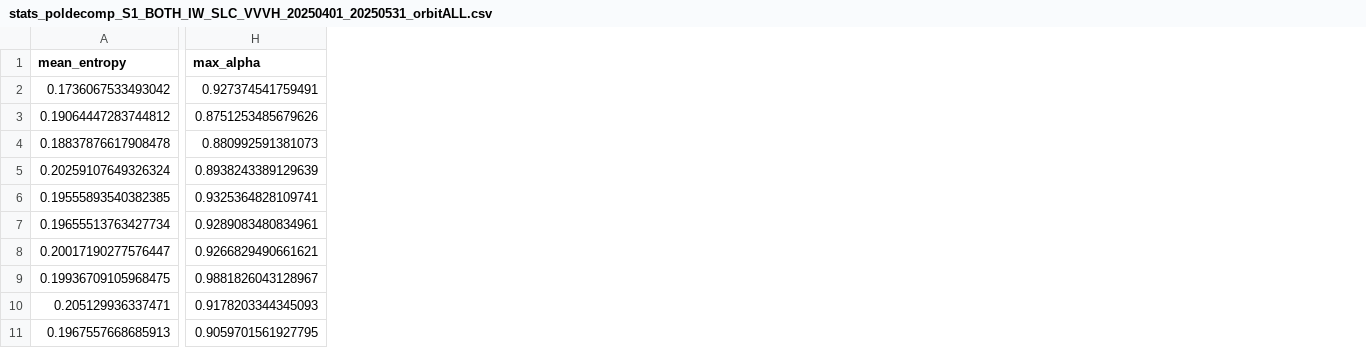
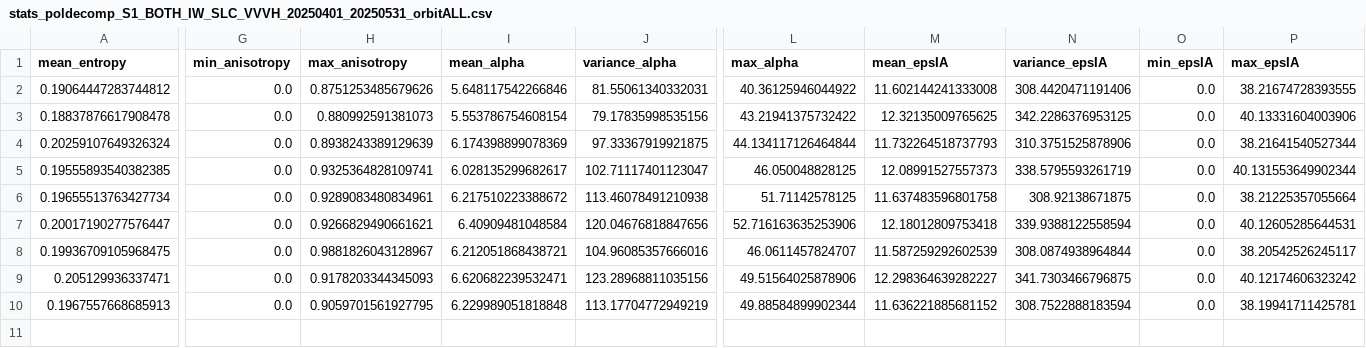
Before and after one commit to MarionDugue/SCOUT-sentinel-processor, a CSV file: data/stats_poldecomp_S1_BOTH_IW_SLC_VVVH_20250401_20250531_orbitALL.csv, drawn as a sheet; only a part is shown, gaps mark what is left out; removed rows and columns are numbered as before the commit, all else as after; rows hold the shown columns only; the diff covers the shown part only; the diff names each change by its address in the sheet, - before the commit and + after, or states it on an @@ line.

Commit message:
subsetting per field working

```diff
--- a/data/stats_poldecomp_S1_BOTH_IW_SLC_VVVH_20250401_20250531_orbitALL.csv
+++ b/data/stats_poldecomp_S1_BOTH_IW_SLC_VVVH_20250401_20250531_orbitALL.csv
+column G (min_anisotropy), rows 2-10: all 0.0
+column H (max_anisotropy), rows 2-10: 0.8751253485679626 | 0.880992591381073 | 0.8938243389129639 | 0.9325364828109741 | 0.9289083480834961 | 0.9266829490661621 | 0.9881826043128967 | 0.9178203344345093 | 0.9059701561927795
+column I (mean_alpha), rows 2-10: 5.648117542266846 | 5.553786754608154 | 6.174398899078369 | 6.028135299682617 | 6.217510223388672 | 6.40909481048584 | 6.212051868438721 | 6.620682239532471 | 6.229989051818848
+column J (variance_alpha), rows 2-10: 81.55061340332031 | 79.17835998535156 | 97.33367919921875 | 102.71117401123047 | 113.46078491210938 | 120.04676818847656 | 104.96085357666016 | 123.28968811035156 | 113.17704772949219
+column M (mean_epsIA), rows 2-10: 11.602144241333008 | 12.32135009765625 | 11.732264518737793 | 12.08991527557373 | 11.637483596801758 | 12.18012809753418 | 11.587259292602539 | 12.298364639282227 | 11.636221885681152
+column N (variance_epsIA), rows 2-10: 308.4420471191406 | 342.2286376953125 | 310.3751525878906 | 338.5795593261719 | 308.92138671875 | 339.9388122558594 | 308.0874938964844 | 341.7303466796875 | 308.7522888183594
+column O (min_epsIA), rows 2-10: all 0.0
+column P (max_epsIA), rows 2-10: 38.21674728393555 | 40.13331604003906 | 38.21641540527344 | 40.131553649902344 | 38.21225357055664 | 40.12605285644531 | 38.20542526245117 | 40.12174606323242 | 38.19941711425781
-row 2: 0.1736067533493042 | 0.927374541759491
-L2 (max_alpha): 0.8751253485679626
+L2 (max_alpha): 40.36125946044922
-L3 (max_alpha): 0.880992591381073
+L3 (max_alpha): 43.21941375732422
-L4 (max_alpha): 0.8938243389129639
+L4 (max_alpha): 44.134117126464844
-L5 (max_alpha): 0.9325364828109741
+L5 (max_alpha): 46.050048828125
-L6 (max_alpha): 0.9289083480834961
+L6 (max_alpha): 51.71142578125
-L7 (max_alpha): 0.9266829490661621
+L7 (max_alpha): 52.716163635253906
-L8 (max_alpha): 0.9881826043128967
+L8 (max_alpha): 46.0611457824707
-L9 (max_alpha): 0.9178203344345093
+L9 (max_alpha): 49.51564025878906
-L10 (max_alpha): 0.9059701561927795
+L10 (max_alpha): 49.88584899902344
```
Also changed, not shown: 2 edited cells elsewhere in this file, data/stats_dB_S1_BOTH_IW_SLC_VVVH_20250401_20250531_orbitALL.csv, 10 other files.
